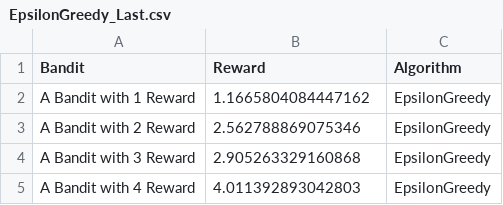
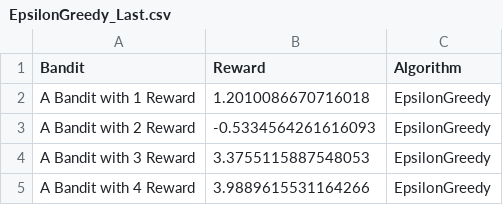
Before and after one commit to marmiskarian/AB-testing, a CSV file: csv/EpsilonGreedy_Last.csv, drawn as a sheet.

```diff
--- a/csv/EpsilonGreedy_Last.csv
+++ b/csv/EpsilonGreedy_Last.csv
@@ -1,5 +1,5 @@
 Bandit,Reward,Algorithm
-A Bandit with 1 Reward,1.1665804084447162,EpsilonGreedy
-A Bandit with 2 Reward,2.562788869075346,EpsilonGreedy
-A Bandit with 3 Reward,2.905263329160868,EpsilonGreedy
-A Bandit with 4 Reward,4.011392893042803,EpsilonGreedy
+A Bandit with 1 Reward,1.2010086670716018,EpsilonGreedy
+A Bandit with 2 Reward,-0.5334564261616093,EpsilonGreedy
+A Bandit with 3 Reward,3.3755115887548053,EpsilonGreedy
+A Bandit with 4 Reward,3.9889615531164266,EpsilonGreedy
```
Also changed, not shown: csv/EpsilonGreedy_All.csv, csv/ThompsonSampling_All.csv, 1 other file.
